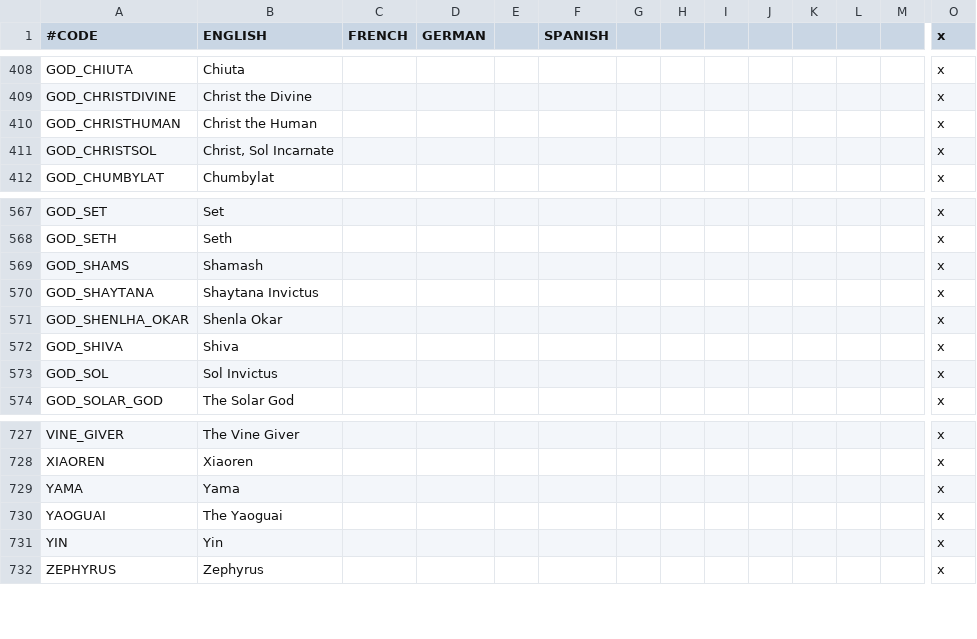
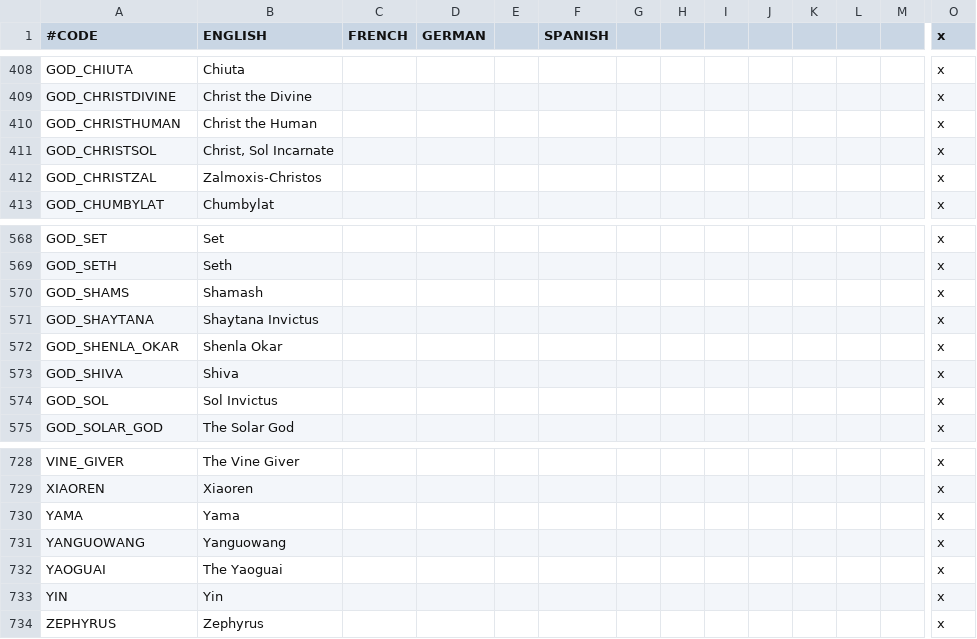
Before and after one commit to Numahr/lux-invicta-repository, a CSV file: localisation/1_religion.csv, drawn as a sheet; only a part is shown, gaps mark what is left out; addresses are those after the commit; rows hold the shown columns only; the diff names each change by its address in the sheet, - before the commit and + after, or states it on an @@ line.

```diff
--- a/localisation/1_religion.csv
+++ b/localisation/1_religion.csv
+row 412: GOD_CHRISTZAL | Zalmoxis-Christos |  |  |  |  |  |  |  |  |  |  |  | x
-A572 (#CODE): GOD_SHENLHA_OKAR
+A572 (#CODE): GOD_SHENLA_OKAR
+row 731: YANGUOWANG | Yanguowang |  |  |  |  |  |  |  |  |  |  |  | x
```
Also changed, not shown: localisation/1_misc.csv, localisation/VIET_Silk_Road.csv, 36 other files.
